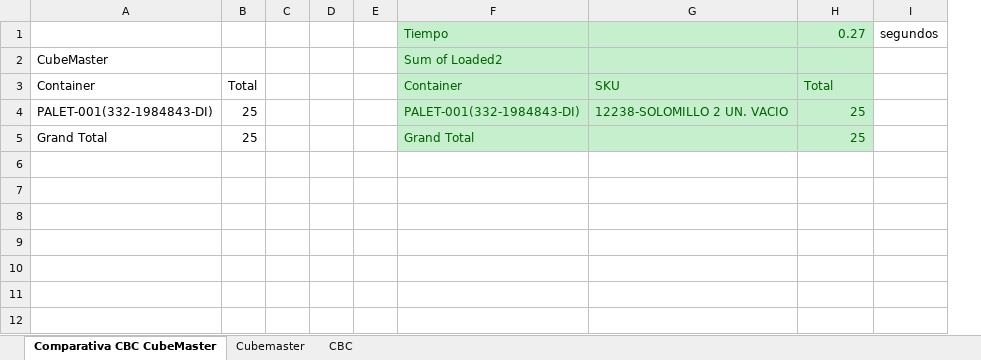
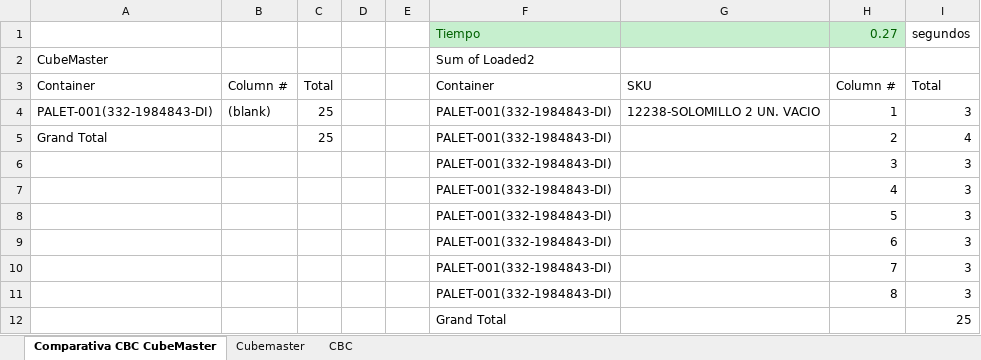
Before and after one commit to FMunyoz/PLOS, an Excel workbook: Analisis Resultados/Python/Análisis_PythonCBC_CubeMaster_DiaP2.xlsx, sheet Comparativa CBC CubeMaster, drawn as a sheet; values as stored, in another font and other column widths than the file's, no borders; removed rows and columns are numbered as before the commit, all else as after; the diff names each change by its address in the sheet, - before the commit and + after, or states it on an @@ line.

```diff
--- a/Analisis Resultados/Python/Análisis_PythonCBC_CubeMaster_DiaP2.xlsx (sheet Comparativa CBC CubeMaster)
+++ b/Analisis Resultados/Python/Análisis_PythonCBC_CubeMaster_DiaP2.xlsx (sheet Comparativa CBC CubeMaster)
+column B, rows 3-4: Column # | (blank)
-column C, empty
-F2:H5 fill: #C6EFCE
+F2:H5 fill: none
-F2 text colour: #006100
+F2 text colour: black
-F3:H4 text colour: #006100
+F3:H4 text colour: black
-H3: Total
+H3: Column #
-I3: (empty)
+I3: Total
-H4: 25
+H4: 1
-I4: (empty)
+I4: 3
-F5: Grand Total
+F5: PALET-001(332-1984843-DI)
-F5 text colour: #006100
+F5 text colour: black
-H5: 25
+H5: 2
-H5 text colour: #006100
+H5 text colour: black
-I5: (empty)
+I5: 4
+row 6:  |  |  |  |  | PALET-001(332-1984843-DI) |  | 3 | 3
+row 7:  |  |  |  |  | PALET-001(332-1984843-DI) |  | 4 | 3
+row 8:  |  |  |  |  | PALET-001(332-1984843-DI) |  | 5 | 3
+row 9:  |  |  |  |  | PALET-001(332-1984843-DI) |  | 6 | 3
+row 10:  |  |  |  |  | PALET-001(332-1984843-DI) |  | 7 | 3
+row 11:  |  |  |  |  | PALET-001(332-1984843-DI) |  | 8 | 3
+row 12:  |  |  |  |  | Grand Total |  |  | 25
```
Also changed, not shown: sheet CBC, Analisis Resultados/Python/Análisis_PythonCBC_CubeMaster_Caprabo.xlsx, Analisis Resultados/Python/Análisis_PythonCBC_CubeMaster_DiaG1.xlsx, 16 other files.
